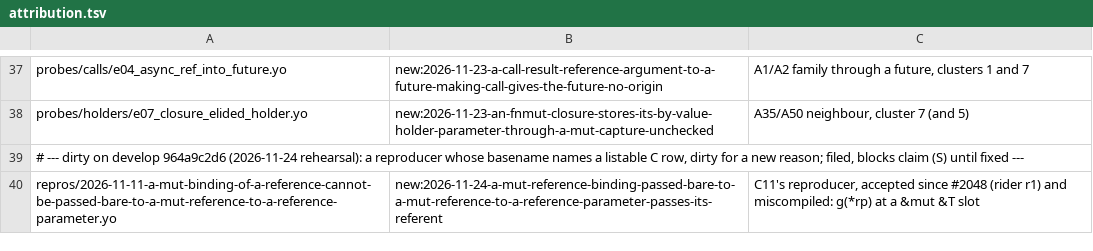
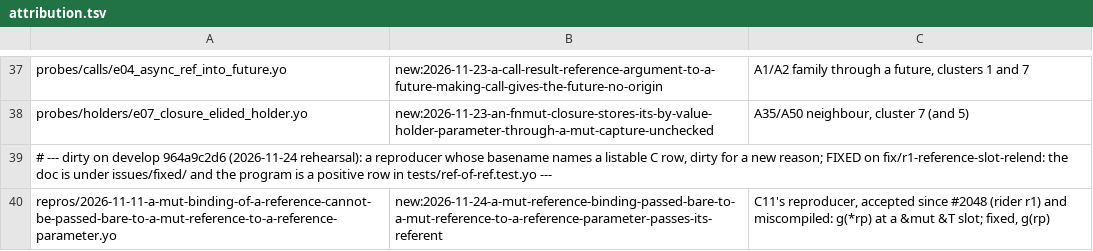
Before and after one commit to shd101wyy/Yo, a TSV file: scripts/test7/attribution.tsv, drawn as a sheet; only a part is shown, gaps mark what is left out.

```diff
--- a/scripts/test7/attribution.tsv
+++ b/scripts/test7/attribution.tsv
@@ -38,3 +38,3 @@ probes/calls/e04_async_ref_into_future.yo	new:2026-11-23-a-call-result-reference
 probes/holders/e07_closure_elided_holder.yo	new:2026-11-23-an-fnmut-closure-stores-its-by-value-holder-parameter-through-a-mut-capture-unchecked	A35/A50 neighbour, cluster 7 (and 5)
-# --- dirty on develop 964a9c2d6 (2026-11-24 rehearsal): a reproducer whose basename names a listable C row, dirty for a new reason; filed, blocks claim (S) until fixed ---
-repros/2026-11-11-a-mut-binding-of-a-reference-cannot-be-passed-bare-to-a-mut-reference-to-a-reference-parameter.yo	new:2026-11-24-a-mut-reference-binding-passed-bare-to-a-mut-reference-to-a-reference-parameter-passes-its-referent	C11's reproducer, accepted since #2048 (rider r1) and miscompiled: g(*rp) at a &mut &T slot
+# --- dirty on develop 964a9c2d6 (2026-11-24 rehearsal): a reproducer whose basename names a listable C row, dirty for a new reason; FIXED on fix/r1-reference-slot-relend: the doc is under issues/fixed/ and the program is a positive row in tests/ref-of-ref.test.yo ---
+repros/2026-11-11-a-mut-binding-of-a-reference-cannot-be-passed-bare-to-a-mut-reference-to-a-reference-parameter.yo	new:2026-11-24-a-mut-reference-binding-passed-bare-to-a-mut-reference-to-a-reference-parameter-passes-its-referent	C11's reproducer, accepted since #2048 (rider r1) and miscompiled: g(*rp) at a &mut &T slot; fixed, g(rp)
```
Also changed, not shown: 8 other files.
